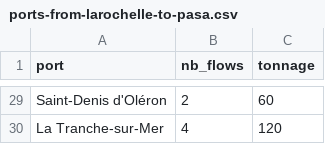
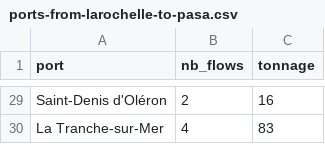
Before and after one commit to medialab/portic-storymaps-2021, a CSV file: public/data/ports-from-larochelle-to-pasa/ports-from-larochelle-to-pasa.csv, drawn as a sheet; only a part is shown, gaps mark what is left out; the diff covers the shown part only; the diff names each change by its address in the sheet, - before the commit and + after, or states it on an @@ line.

```diff
--- a/public/data/ports-from-larochelle-to-pasa/ports-from-larochelle-to-pasa.csv
+++ b/public/data/ports-from-larochelle-to-pasa/ports-from-larochelle-to-pasa.csv
-C29 (tonnage): 60
+C29 (tonnage): 16
-C30 (tonnage): 120
+C30 (tonnage): 83
```
Also changed, not shown: 27 edited cells elsewhere in this file, public/data/part_3_step1_viz_data/part_3_step1_viz_data.csv, public/data/part_3_step3_viz_customs_offices_data/part_3_step3_viz_customs_offices_data.csv, 18 other files.
